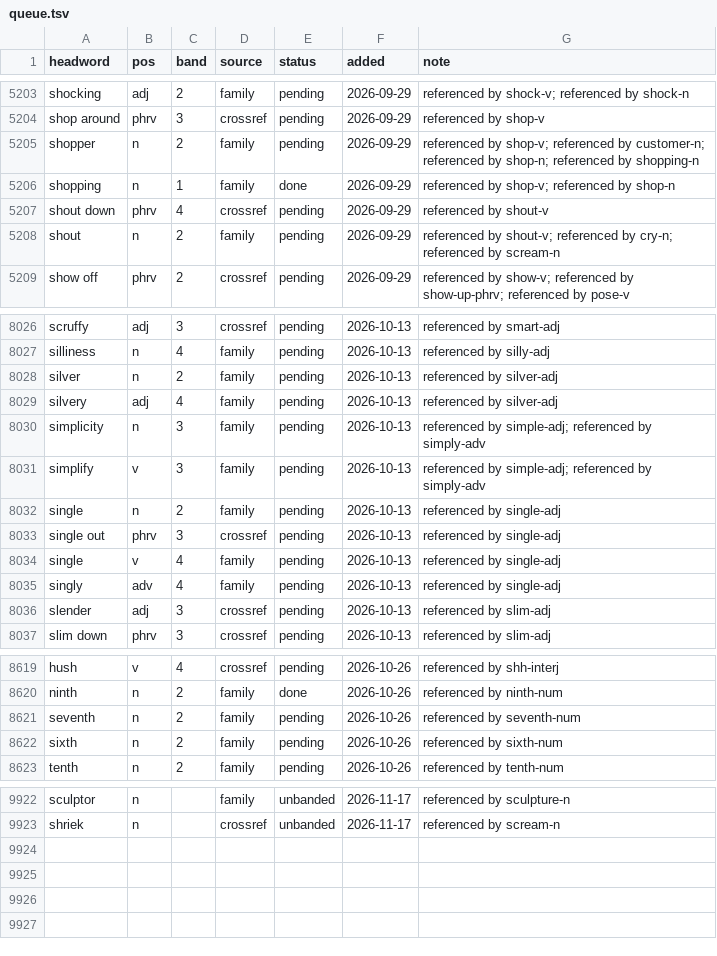
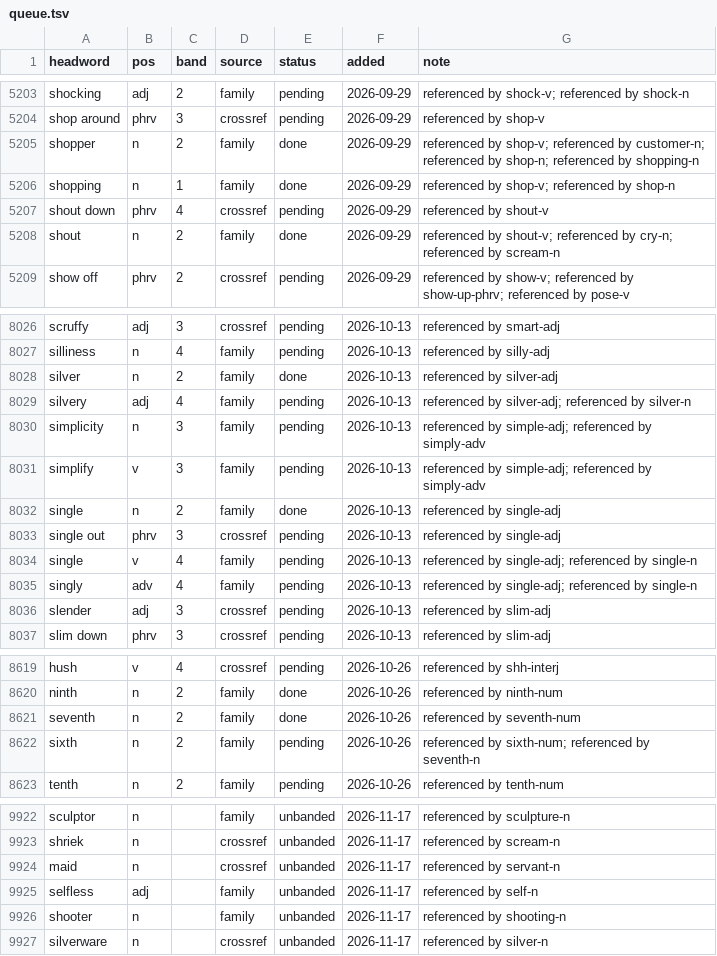
Before and after one commit to tkgally/eex-dict, a TSV file: headwords/queue.tsv, drawn as a sheet; only a part is shown, gaps mark what is left out; the diff covers the shown part only.

```diff
--- a/headwords/queue.tsv
+++ b/headwords/queue.tsv
@@ -5204,6 +5204,6 @@ shocking	adj	2	family	pending	2026-09-29	referenced by shock-v; referenced by sh
 shop around	phrv	3	crossref	pending	2026-09-29	referenced by shop-v
-shopper	n	2	family	pending	2026-09-29	referenced by shop-v; referenced by customer-n; referenced by shop-n; referenced by shopping-n
+shopper	n	2	family	done	2026-09-29	referenced by shop-v; referenced by customer-n; referenced by shop-n; referenced by shopping-n
 shopping	n	1	family	done	2026-09-29	referenced by shop-v; referenced by shop-n
 shout down	phrv	4	crossref	pending	2026-09-29	referenced by shout-v
-shout	n	2	family	pending	2026-09-29	referenced by shout-v; referenced by cry-n; referenced by scream-n
+shout	n	2	family	done	2026-09-29	referenced by shout-v; referenced by cry-n; referenced by scream-n
 show off	phrv	2	crossref	pending	2026-09-29	referenced by show-v; referenced by show-up-phrv; referenced by pose-v
@@ -8027,10 +8027,10 @@ scruffy	adj	3	crossref	pending	2026-10-13	referenced by smart-adj
 silliness	n	4	family	pending	2026-10-13	referenced by silly-adj
-silver	n	2	family	pending	2026-10-13	referenced by silver-adj
-silvery	adj	4	family	pending	2026-10-13	referenced by silver-adj
+silver	n	2	family	done	2026-10-13	referenced by silver-adj
+silvery	adj	4	family	pending	2026-10-13	referenced by silver-adj; referenced by silver-n
 simplicity	n	3	family	pending	2026-10-13	referenced by simple-adj; referenced by simply-adv
 simplify	v	3	family	pending	2026-10-13	referenced by simple-adj; referenced by simply-adv
-single	n	2	family	pending	2026-10-13	referenced by single-adj
+single	n	2	family	done	2026-10-13	referenced by single-adj
 single out	phrv	3	crossref	pending	2026-10-13	referenced by single-adj
-single	v	4	family	pending	2026-10-13	referenced by single-adj
-singly	adv	4	family	pending	2026-10-13	referenced by single-adj
+single	v	4	family	pending	2026-10-13	referenced by single-adj; referenced by single-n
+singly	adv	4	family	pending	2026-10-13	referenced by single-adj; referenced by single-n
 slender	adj	3	crossref	pending	2026-10-13	referenced by slim-adj
@@ -8620,4 +8620,4 @@ hush	v	4	crossref	pending	2026-10-26	referenced by shh-interj
 ninth	n	2	family	done	2026-10-26	referenced by ninth-num
-seventh	n	2	family	pending	2026-10-26	referenced by seventh-num
-sixth	n	2	family	pending	2026-10-26	referenced by sixth-num
+seventh	n	2	family	done	2026-10-26	referenced by seventh-num
+sixth	n	2	family	pending	2026-10-26	referenced by sixth-num; referenced by seventh-n
 tenth	n	2	family	pending	2026-10-26	referenced by tenth-num
@@ -9923 +9923,5 @@ sculptor	n		family	unbanded	2026-11-17	referenced by sculpture-n
 shriek	n		crossref	unbanded	2026-11-17	referenced by scream-n
+maid	n		crossref	unbanded	2026-11-17	referenced by servant-n
+selfless	adj		family	unbanded	2026-11-17	referenced by self-n
+shooter	n		family	unbanded	2026-11-17	referenced by shooting-n
+silverware	n		crossref	unbanded	2026-11-17	referenced by silver-n
```
Also changed, not shown: 8 edited cells elsewhere in this file, 42 other files.
